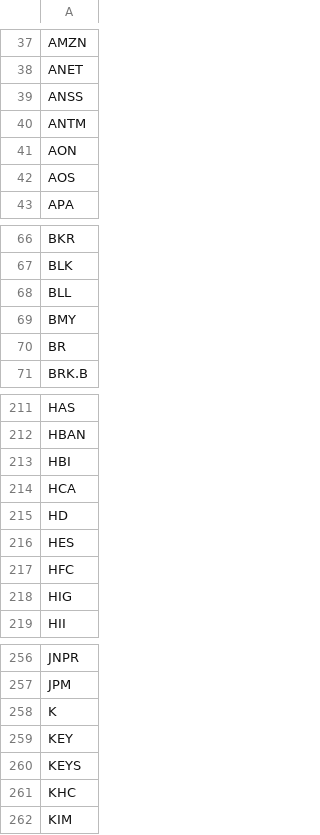
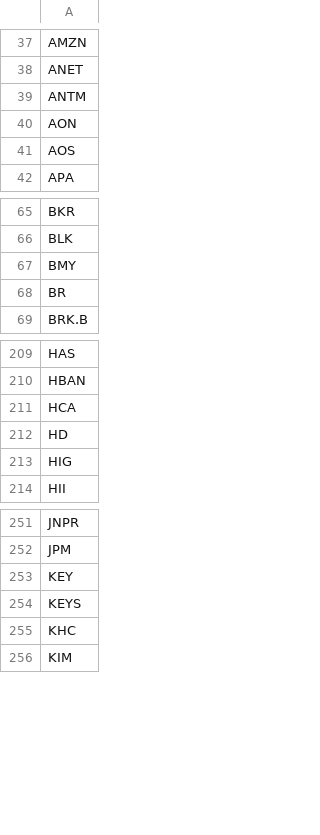
Before and after one commit to jeffrey-kirumba/streamlit-value-strategy, a CSV file: sp_500_stocks.csv, drawn as a sheet; only a part is shown, gaps mark what is left out.

```diff
--- a/sp_500_stocks.csv
+++ b/sp_500_stocks.csv
@@ -38,3 +38,2 @@ AMZN
 ANET
-ANSS
 ANTM
@@ -67,3 +66,2 @@ BKR
 BLK
-BLL
 BMY
@@ -212,7 +210,4 @@ HAS
 HBAN
-HBI
 HCA
 HD
-HES
-HFC
 HIG
@@ -257,3 +252,2 @@ JNPR
 JPM
-K
 KEY
```
Also changed, not shown: 1 other file.
